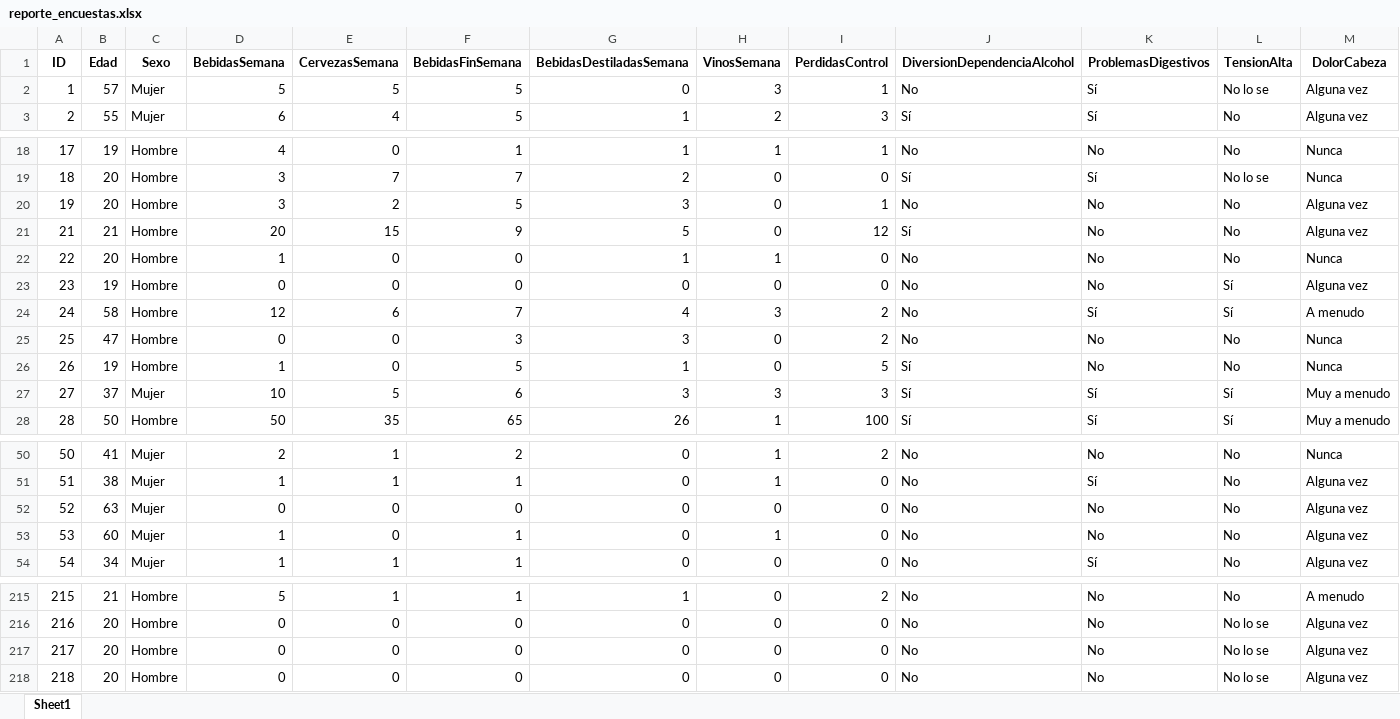
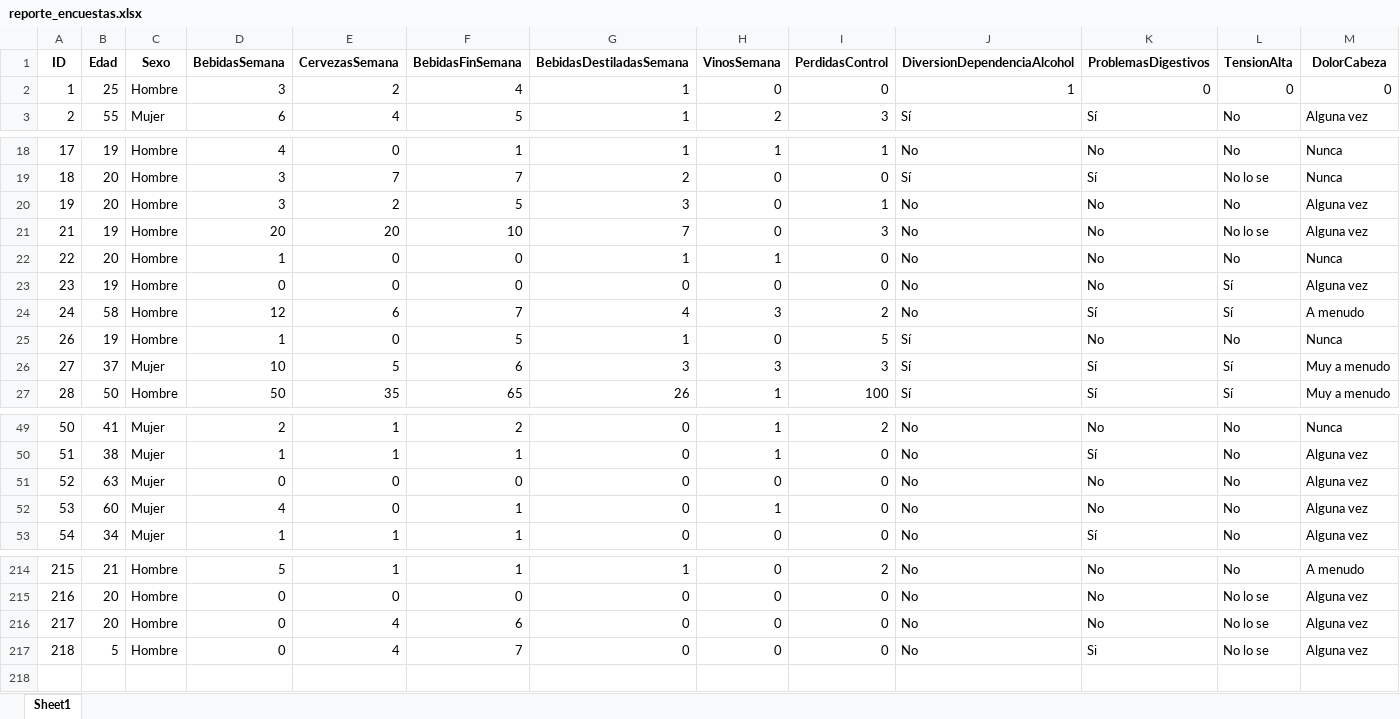
Before and after one commit to Razor5705/Hito2, an Excel workbook: reporte_encuestas.xlsx, sheet Sheet1, drawn as a sheet; only a part is shown, gaps mark what is left out; values as stored, in another font and other column widths than the file's, no borders; removed rows and columns are numbered as before the commit, all else as after; the diff names each change by its address in the sheet, - before the commit and + after, or states it on an @@ line.

Commit message:
Update reporte_encuestas.xlsx

```diff
--- a/reporte_encuestas.xlsx (sheet Sheet1)
+++ b/reporte_encuestas.xlsx (sheet Sheet1)
-row 2: 1 | 57 | Mujer | 5 | 5 | 5 | 0 | 3 | 1 | No | Sí | No lo se | Alguna vez
+row 2: 1 | 25 | Hombre | 3 | 2 | 4 | 1 | 0 | 0 | 1 | 0 | 0 | 0
-row 21: 21 | 21 | Hombre | 20 | 15 | 9 | 5 | 0 | 12 | Sí | No | No | Alguna vez
+row 21: 21 | 19 | Hombre | 20 | 20 | 10 | 7 | 0 | 3 | No | No | No lo se | Alguna vez
-row 25: 25 | 47 | Hombre | 0 | 0 | 3 | 3 | 0 | 2 | No | No | No | Nunca
-D52 (BebidasSemana): 1
+D52 (BebidasSemana): 4
-E216:E217 (CervezasSemana): 0
+E216:E217 (CervezasSemana): 4
-F216 (BebidasFinSemana): 0
+F216 (BebidasFinSemana): 6
-B217 (Edad): 20
+B217 (Edad): 5
-F217 (BebidasFinSemana): 0
+F217 (BebidasFinSemana): 7
-K217 (ProblemasDigestivos): No
+K217 (ProblemasDigestivos): Si
```
